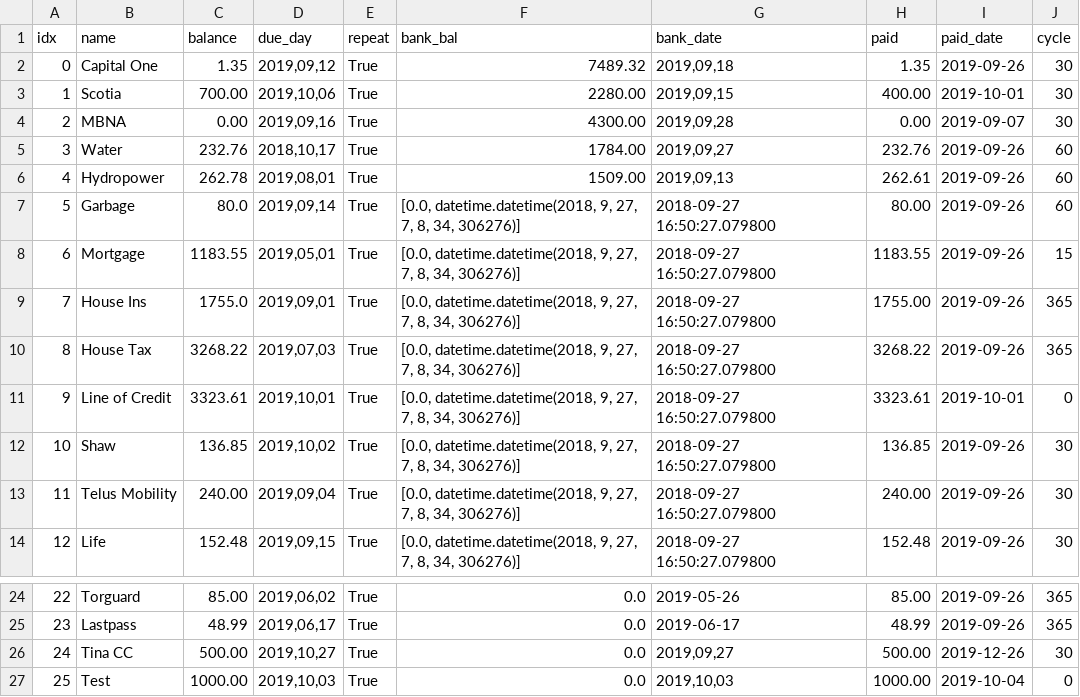
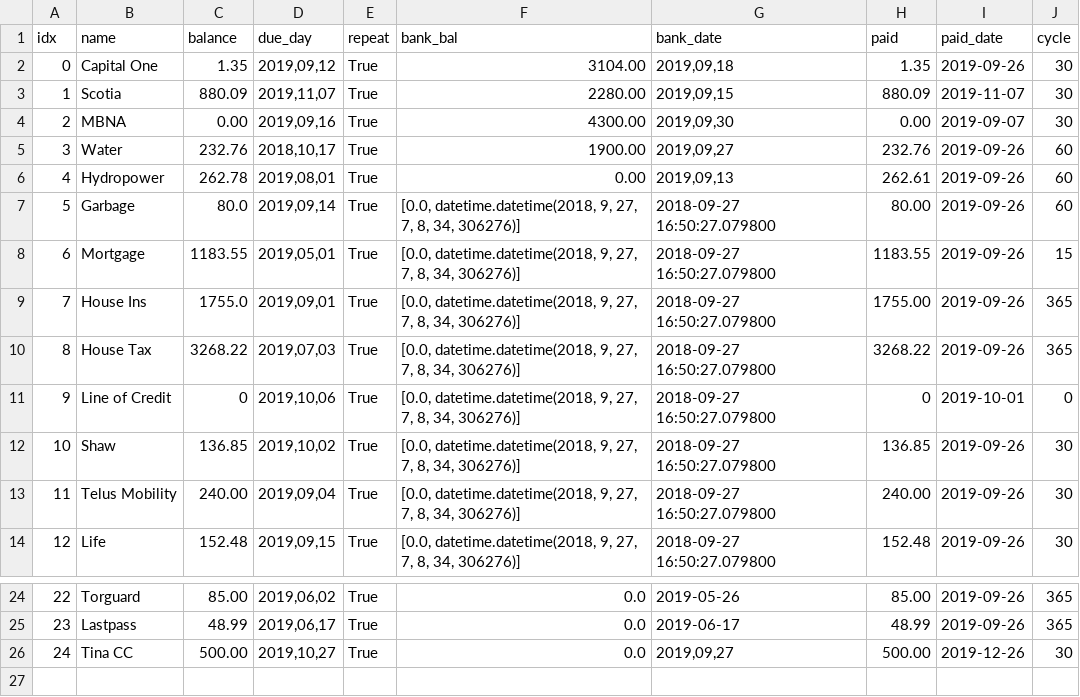
Before and after one commit to jglee72/moniest, a CSV file: moniest.csv, drawn as a sheet; only a part is shown, gaps mark what is left out.

```diff
--- a/moniest.csv
+++ b/moniest.csv
@@ -1,7 +1,7 @@
 idx,name,balance,due_day,repeat,bank_bal,bank_date,paid,paid_date,cycle
-0,Capital One,1.35,"2019,09,12",True,7489.32,"2019,09,18",1.35,2019-09-26,30
-1,Scotia,700.00,"2019,10,06",True,2280.00,"2019,09,15",400.00,2019-10-01,30
-2,MBNA,0.00,"2019,09,16",True,4300.00,"2019,09,28",0.00,2019-09-07,30
-3,Water,232.76,"2018,10,17",True,1784.00,"2019,09,27",232.76,2019-09-26,60
-4,Hydropower,262.78,"2019,08,01",True,1509.00,"2019,09,13",262.61,2019-09-26,60
+0,Capital One,1.35,"2019,09,12",True,3104.00,"2019,09,18",1.35,2019-09-26,30
+1,Scotia,880.09,"2019,11,07",True,2280.00,"2019,09,15",880.09,2019-11-07,30
+2,MBNA,0.00,"2019,09,16",True,4300.00,"2019,09,30",0.00,2019-09-07,30
+3,Water,232.76,"2018,10,17",True,1900.00,"2019,09,27",232.76,2019-09-26,60
+4,Hydropower,262.78,"2019,08,01",True,0.00,"2019,09,13",262.61,2019-09-26,60
 5,Garbage,80.0,"2019,09,14",True,"[0.0, datetime.datetime(2018, 9, 27, 7, 8, 34, 306276)]",2018-09-27 16:50:27.079800,80.00,2019-09-26,60
@@ -10,3 +10,3 @@ idx,name,balance,due_day,repeat,bank_bal,bank_date,paid,paid_date,cycle
 8,House Tax,3268.22,"2019,07,03",True,"[0.0, datetime.datetime(2018, 9, 27, 7, 8, 34, 306276)]",2018-09-27 16:50:27.079800,3268.22,2019-09-26,365
-9,Line of Credit,3323.61,"2019,10,01",True,"[0.0, datetime.datetime(2018, 9, 27, 7, 8, 34, 306276)]",2018-09-27 16:50:27.079800,3323.61,2019-10-01,0
+9,Line of Credit,0,"2019,10,06",True,"[0.0, datetime.datetime(2018, 9, 27, 7, 8, 34, 306276)]",2018-09-27 16:50:27.079800,0,2019-10-01,0
 10,Shaw,136.85,"2019,10,02",True,"[0.0, datetime.datetime(2018, 9, 27, 7, 8, 34, 306276)]",2018-09-27 16:50:27.079800,136.85,2019-09-26,30
@@ -26,2 +26 @@ idx,name,balance,due_day,repeat,bank_bal,bank_date,paid,paid_date,cycle
 24,Tina CC,500.00,"2019,10,27",True,0.0,"2019,09,27",500.00,2019-12-26,30
-25,Test,1000.00,"2019,10,03",True,0.0,"2019,10,03",1000.00,2019-10-04,0
```
Also changed, not shown: 1 other file.
